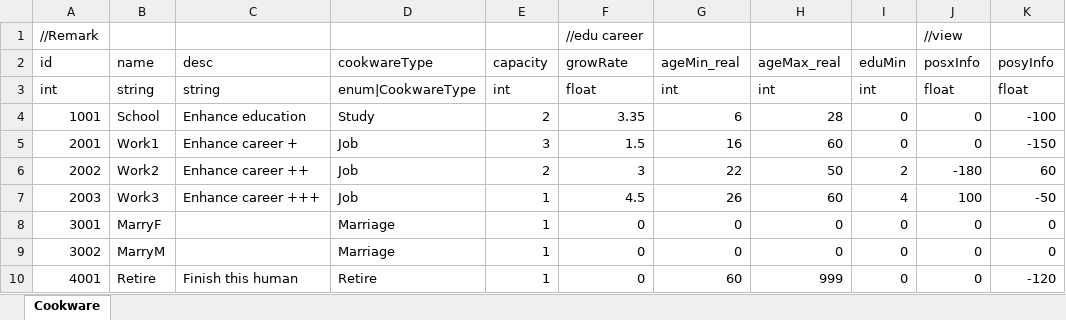
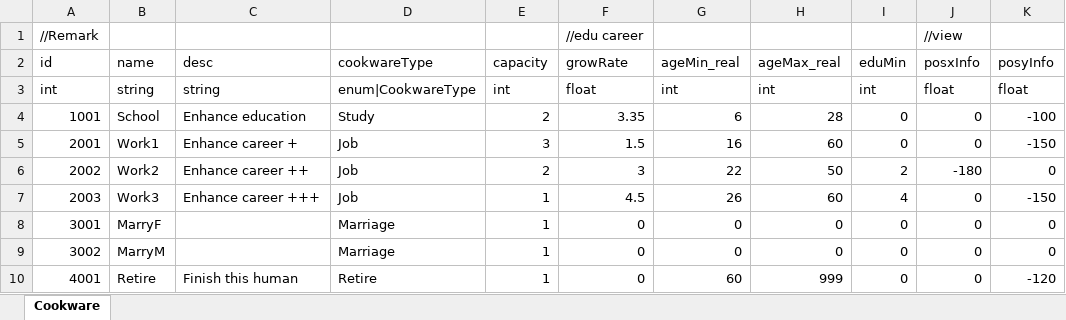
Before and after one commit to LUOHONGPENG/CookHuman3D, an Excel workbook: Assets/Excel/Cookware.xlsx, sheet Cookware, drawn as a sheet; values as stored, in another font and other column widths than the file's, no borders; the diff names each change by its address in the sheet, - before the commit and + after, or states it on an @@ line.

Commit message:
CookwareCode

```diff
--- a/Assets/Excel/Cookware.xlsx (sheet Cookware)
+++ b/Assets/Excel/Cookware.xlsx (sheet Cookware)
-K6 (posyInfo): 60
+K6 (posyInfo): 0
-J7 (posxInfo): 100
+J7 (posxInfo): 0
-K7 (posyInfo): -50
+K7 (posyInfo): -150
```
Also changed, not shown: 20 other files.
